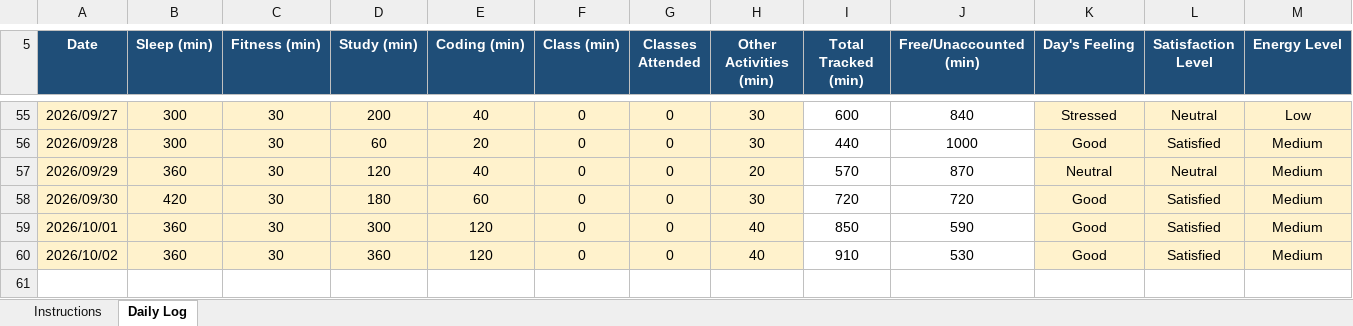
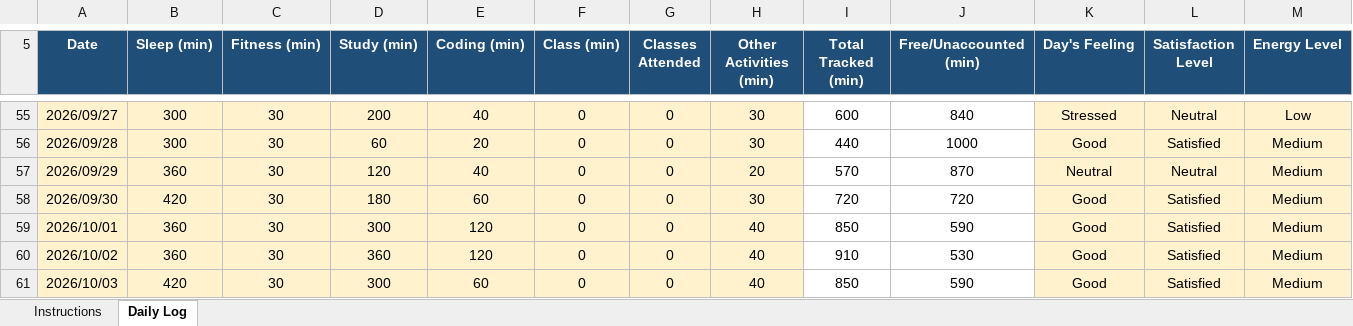
Before and after one commit to litikathakur927-cloud/CAP776, an Excel workbook: 12623065.xlsx, sheet Daily Log, drawn as a sheet; only a part is shown, gaps mark what is left out; values as stored, in another font and other column widths than the file's, no borders; conditional formats not drawn; rows hold the shown columns only; the diff names each change by its address in the sheet, - before the commit and + after, or states it on an @@ line.

Commit message:
Daily routine

```diff
--- a/12623065.xlsx (sheet Daily Log)
+++ b/12623065.xlsx (sheet Daily Log)
+row 61: 2026/10/03 | 420 | 30 | 300 | 60 | 0 | 0 | 40 | 850 | 590 | Good | Satisfied | Medium
```
